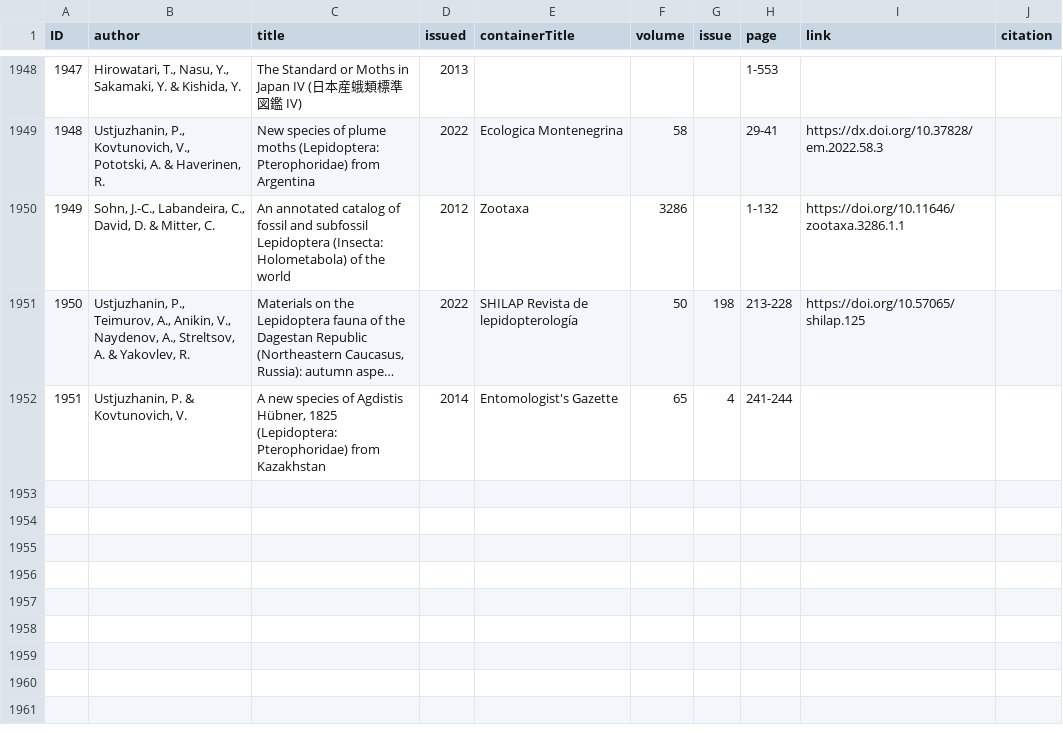
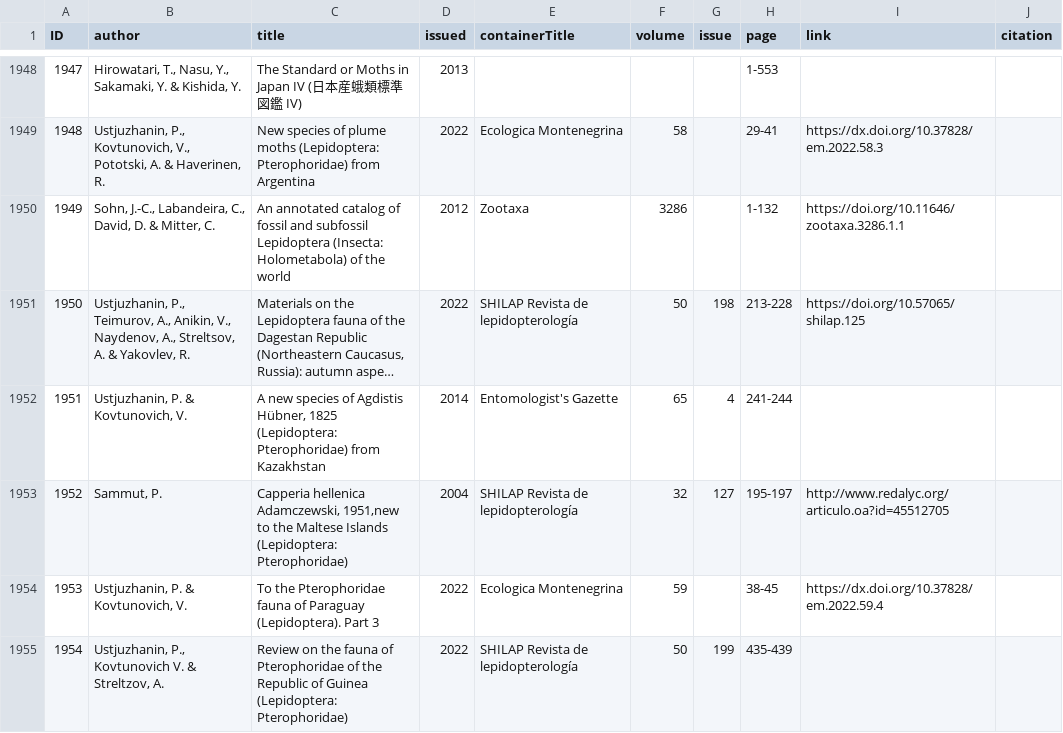
Before and after one commit to dhobern/pterophoroidea, a CSV file: coldp/data/reference.csv, drawn as a sheet; only a part is shown, gaps mark what is left out; long unchanged cells end in ….

```diff
--- a/coldp/data/reference.csv
+++ b/coldp/data/reference.csv
@@ -1952 +1952,4 @@ ID,author,title,issued,containerTitle,volume,issue,page,link,citation
 1951,"Ustjuzhanin, P. & Kovtunovich, V.","A new species of Agdistis Hübner, 1825 (Lepidoptera: Pterophoridae) from Kazakhstan",2014,Entomologist's Gazette,65,4,241-244,,
+1952,"Sammut, P.","Capperia hellenica Adamczewski, 1951,new to the Maltese Islands (Lepidoptera: Pterophoridae)",2004,SHILAP Revista de lepidopterología,32,127,195-197,http://www.redalyc.org/articulo.oa?id=45512705,
+1953,"Ustjuzhanin, P. & Kovtunovich, V.",To the Pterophoridae fauna of Paraguay (Lepidoptera). Part 3,2022,Ecologica Montenegrina,59,,38-45,https://dx.doi.org/10.37828/em.2022.59.4,
+1954,"Ustjuzhanin, P., Kovtunovich V. & Streltzov, A.",Review on the fauna of Pterophoridae of the Republic of Guinea (Lepidoptera: Pterophoridae),2022,SHILAP Revista de lepidopterología,50,199,435-439,,
```
Also changed, not shown: coldp/data/distribution.csv, coldp/data/name.csv, 2 other files.
